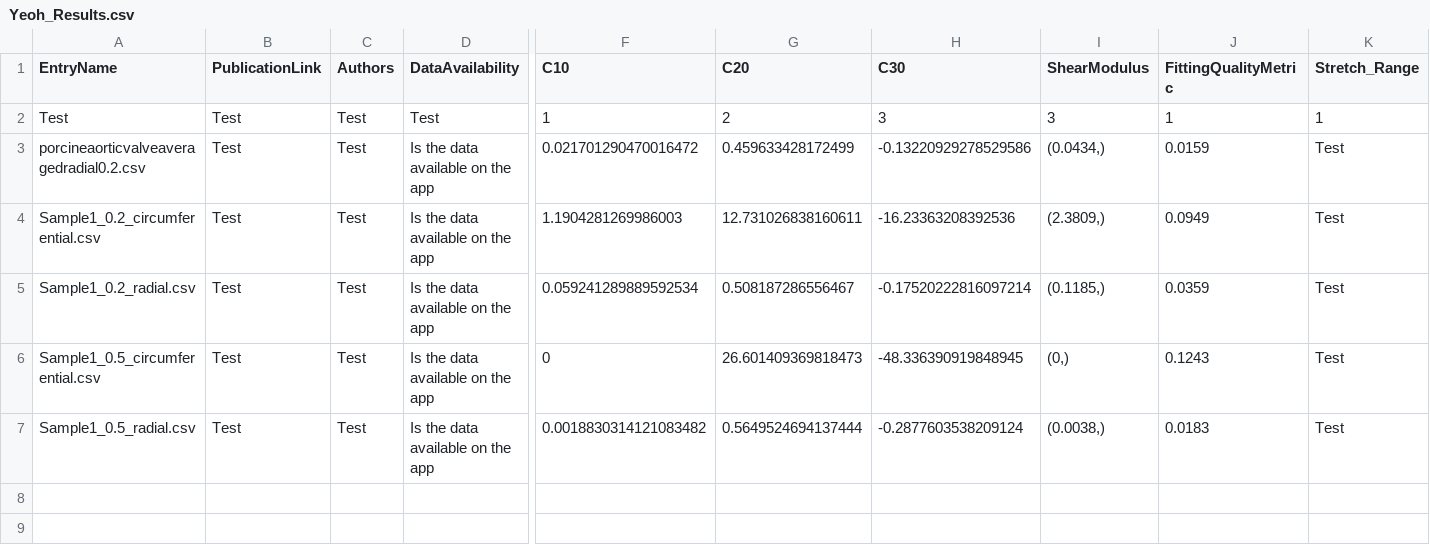
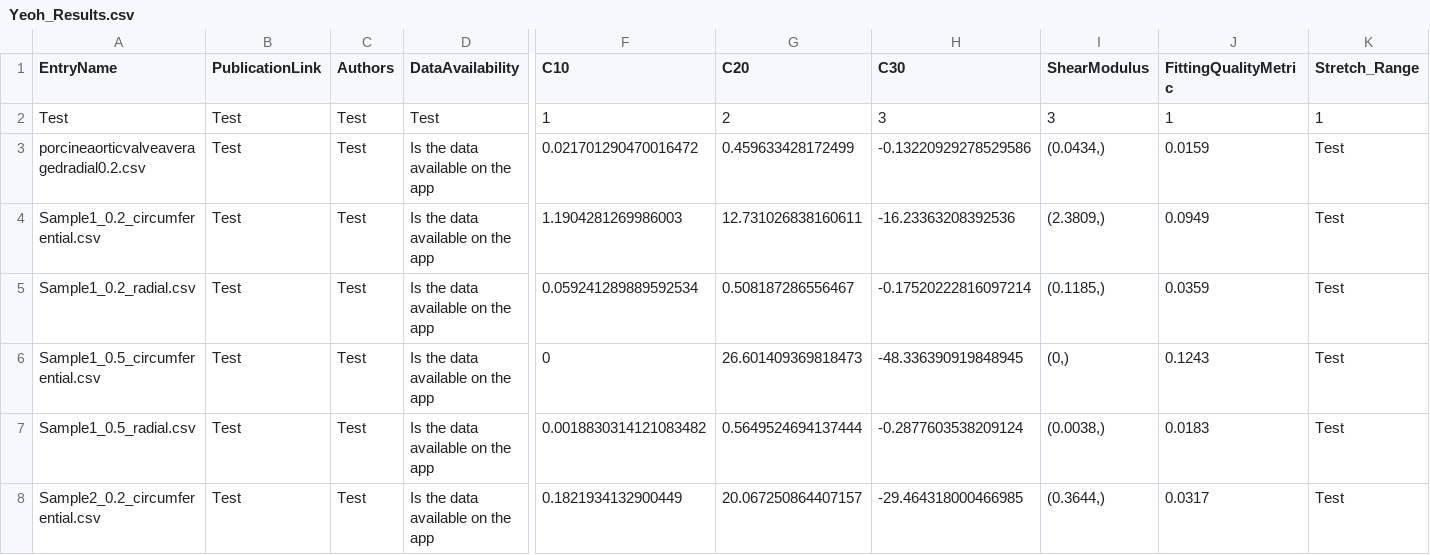
Before and after one commit to STBDATABS/Models, a CSV file: Yeoh_Results.csv, drawn as a sheet; only a part is shown, gaps mark what is left out; rows hold the shown columns only; the diff names each change by its address in the sheet, - before the commit and + after, or states it on an @@ line.

Commit message:
Append results for Yeoh with note

```diff
--- a/Yeoh_Results.csv
+++ b/Yeoh_Results.csv
+row 8: Sample2_0.2_circumferential.csv | Test | Test | Is the data available on the app | 0.1821934132900449 | 20.067250864407157 | -29.464318000466985 | (0.3644,) | 0.0317 | Test
```
